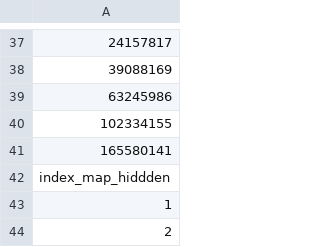
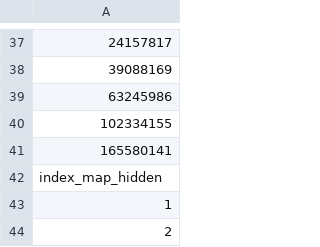
Before and after one commit to kellekai-jira/Fugaku-Particle-Filter, a CSV file: examples/simulation1/reference-hidden-index-map.csv, drawn as a sheet; only a part is shown, gaps mark what is left out; the diff names each change by its address in the sheet, - before the commit and + after, or states it on an @@ line.

Commit message:
Fix typo

```diff
--- a/examples/simulation1/reference-hidden-index-map.csv
+++ b/examples/simulation1/reference-hidden-index-map.csv
-A42: index_map_hiddden
+A42: index_map_hidden
```
Also changed, not shown: 3 other files.
